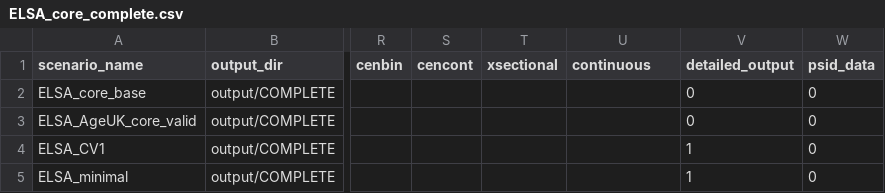
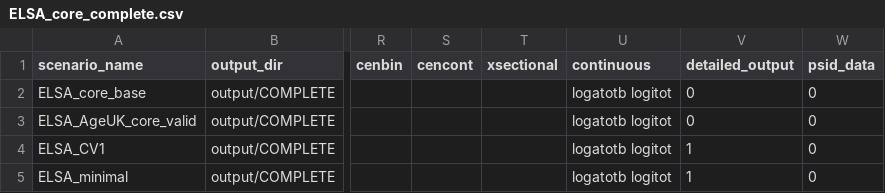
Before and after one commit to ld-archer/E_FEM, a CSV file: ELSA_core_complete.csv, drawn as a sheet; only a part is shown, gaps mark what is left out; the diff names each change by its address in the sheet, - before the commit and + after, or states it on an @@ line.

Commit message:
Added the wealth (atotb) and income (itot) vars back into the model, including the ELSA_core_complete.csv/.settings.txt files and the crossvalidation script

```diff
--- a/ELSA_core_complete.csv
+++ b/ELSA_core_complete.csv
-U2:U5 (continuous): (empty)
+U2:U5 (continuous): logatotb logitot
```
Also changed, not shown: ELSA_minimal.csv, 4 other files.
